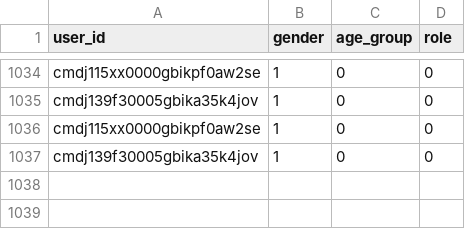
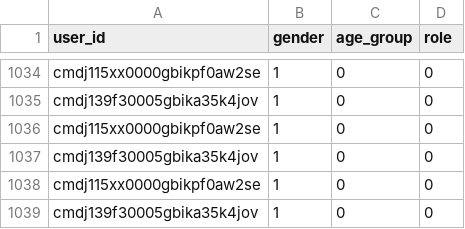
Before and after one commit to wiem-2001/SnapReserve-Backend, a CSV file: ml-models/recommendation-system/synthetic_users.csv, drawn as a sheet; only a part is shown, gaps mark what is left out.

```diff
--- a/ml-models/recommendation-system/synthetic_users.csv
+++ b/ml-models/recommendation-system/synthetic_users.csv
@@ -1037 +1037,3 @@ cmdj115xx0000gbikpf0aw2se,1,0,0
 cmdj139f30005gbika35k4jov,1,0,0
+cmdj115xx0000gbikpf0aw2se,1,0,0
+cmdj139f30005gbika35k4jov,1,0,0
```
Also changed, not shown: ml-models/recommendation-system/synthetic_events.csv, ml-models/recommendation-system/synthetic_interactions.csv, 30 other files.
